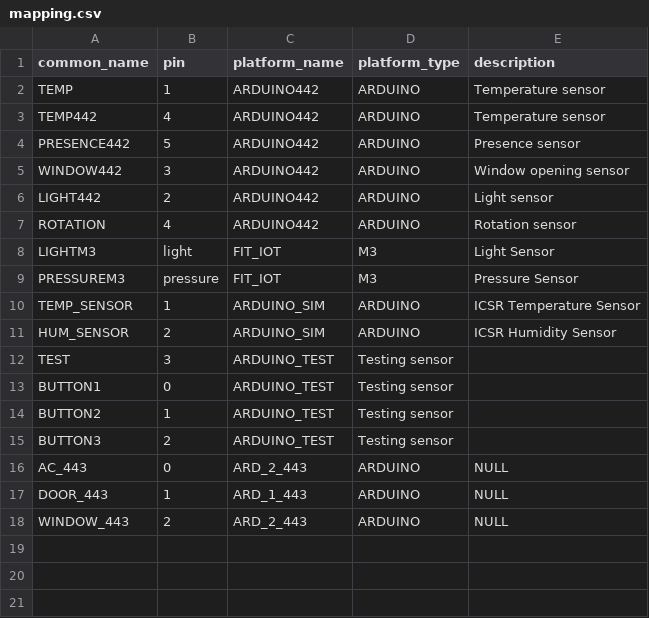
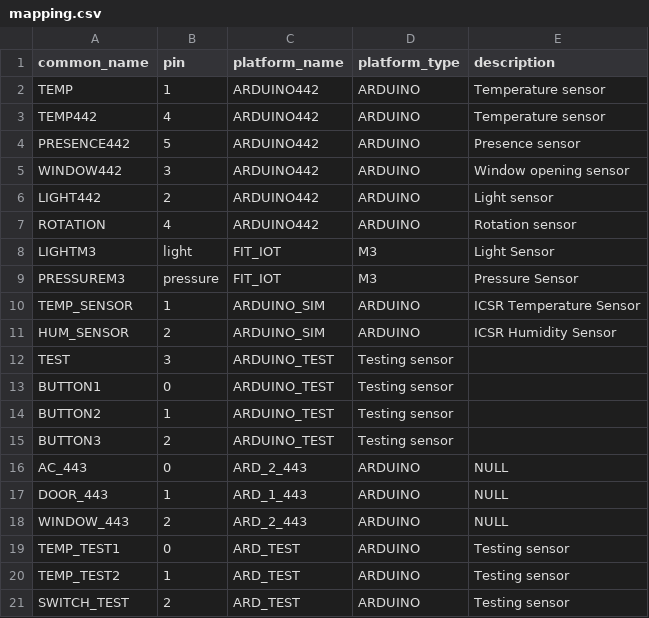
Before and after one commit to ace-design/DEPOSIT, a CSV file: assets/sensors/mapping.csv, drawn as a sheet; the diff names each change by its address in the sheet, - before the commit and + after, or states it on an @@ line.

Commit message:
Updated mapping file

```diff
--- a/assets/sensors/mapping.csv
+++ b/assets/sensors/mapping.csv
+row 19: TEMP_TEST1 | 0 | ARD_TEST | ARDUINO | Testing sensor
+row 20: TEMP_TEST2 | 1 | ARD_TEST | ARDUINO | Testing sensor
+row 21: SWITCH_TEST | 2 | ARD_TEST | ARDUINO | Testing sensor
```
